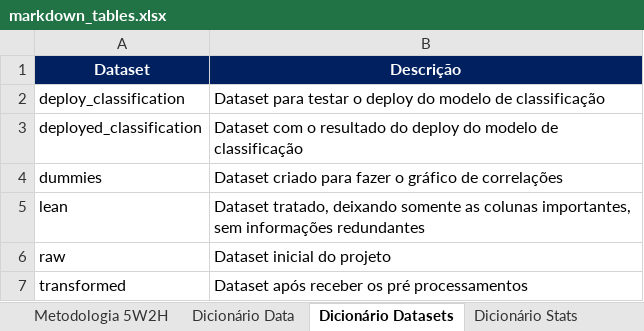
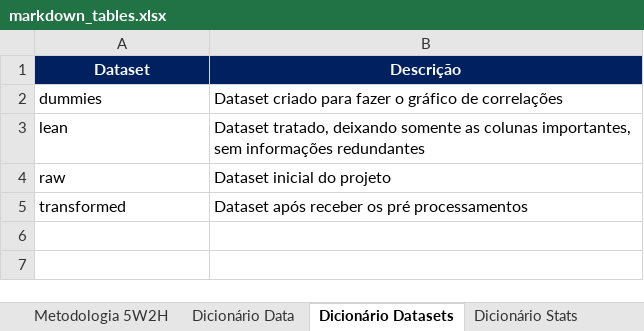
Before and after one commit to matheusresende7/ds_projeto_final_4_modelo_regressao_app_alugueis, an Excel workbook: references/markdown_tables.xlsx, sheet Dicionário Datasets, drawn as a sheet; values as stored, in another font and other column widths than the file's, no borders; the diff names each change by its address in the sheet, - before the commit and + after, or states it on an @@ line.

```diff
--- a/references/markdown_tables.xlsx (sheet Dicionário Datasets)
+++ b/references/markdown_tables.xlsx (sheet Dicionário Datasets)
-row 2: deploy_classification | Dataset para testar o deploy do modelo de classificação
-row 3: deployed_classification | Dataset com o resultado do deploy do modelo de classificação
```
Also changed, not shown: sheet Avaliação dos Modelos, other sheet tabs, 3 other files.
